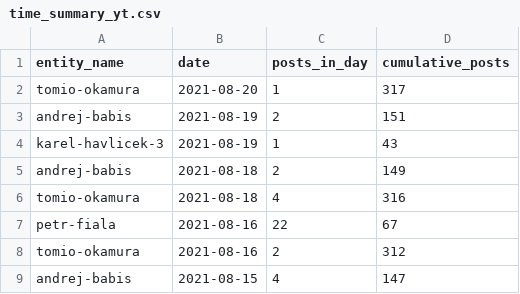
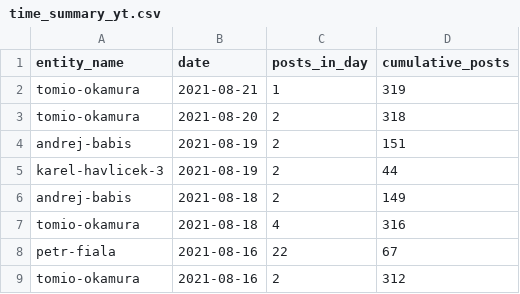
Before and after one commit to opop999/election_monitoring_social_media_communication, a CSV file: data/summary_tables/time_summary_yt.csv, drawn as a sheet; only a part is shown; the shorter side is filled out with more unchanged rows.

```diff
--- a/data/summary_tables/time_summary_yt.csv
+++ b/data/summary_tables/time_summary_yt.csv
@@ -1,5 +1,6 @@
 entity_name,date,posts_in_day,cumulative_posts
-tomio-okamura,2021-08-20,1,317
+tomio-okamura,2021-08-21,1,319
+tomio-okamura,2021-08-20,2,318
 andrej-babis,2021-08-19,2,151
-karel-havlicek-3,2021-08-19,1,43
+karel-havlicek-3,2021-08-19,2,44
 andrej-babis,2021-08-18,2,149
```
Also changed, not shown: data/summary_tables/time_summary_fb.csv, data/summary_tables/time_summary_tw.csv, 35 other files.
